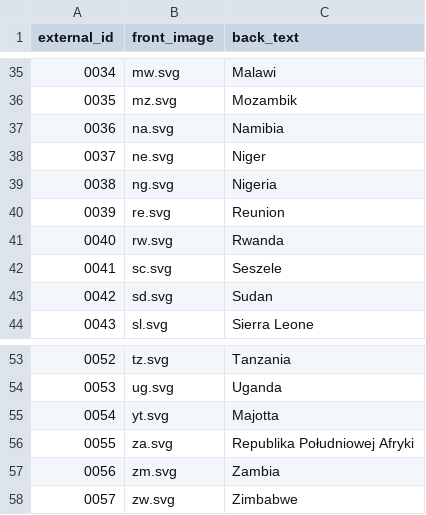
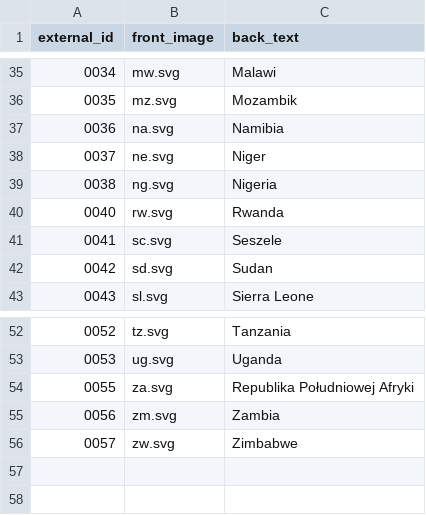
Before and after one commit to Shafosphere/learning-app-mobile, a CSV file: tools/prebuild-data/flagi_afryki.csv, drawn as a sheet; only a part is shown, gaps mark what is left out; the diff names each change by its address in the sheet, - before the commit and + after, or states it on an @@ line.

```diff
--- a/tools/prebuild-data/flagi_afryki.csv
+++ b/tools/prebuild-data/flagi_afryki.csv
-row 40: 0039 | re.svg | Reunion
-row 55: 0054 | yt.svg | Majotta
```
Also changed, not shown: tools/prebuild-data/flagi_ameryki.csv, tools/prebuild-data/flagi_oceanii.csv, 15 other files.
